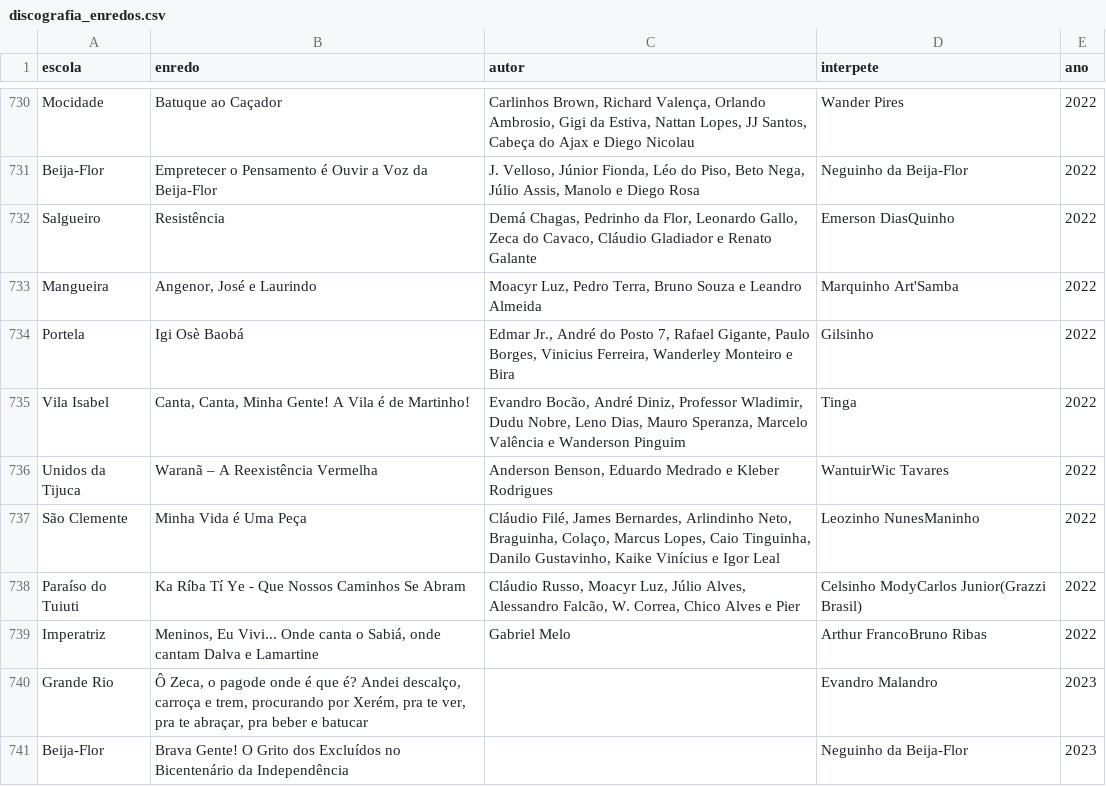
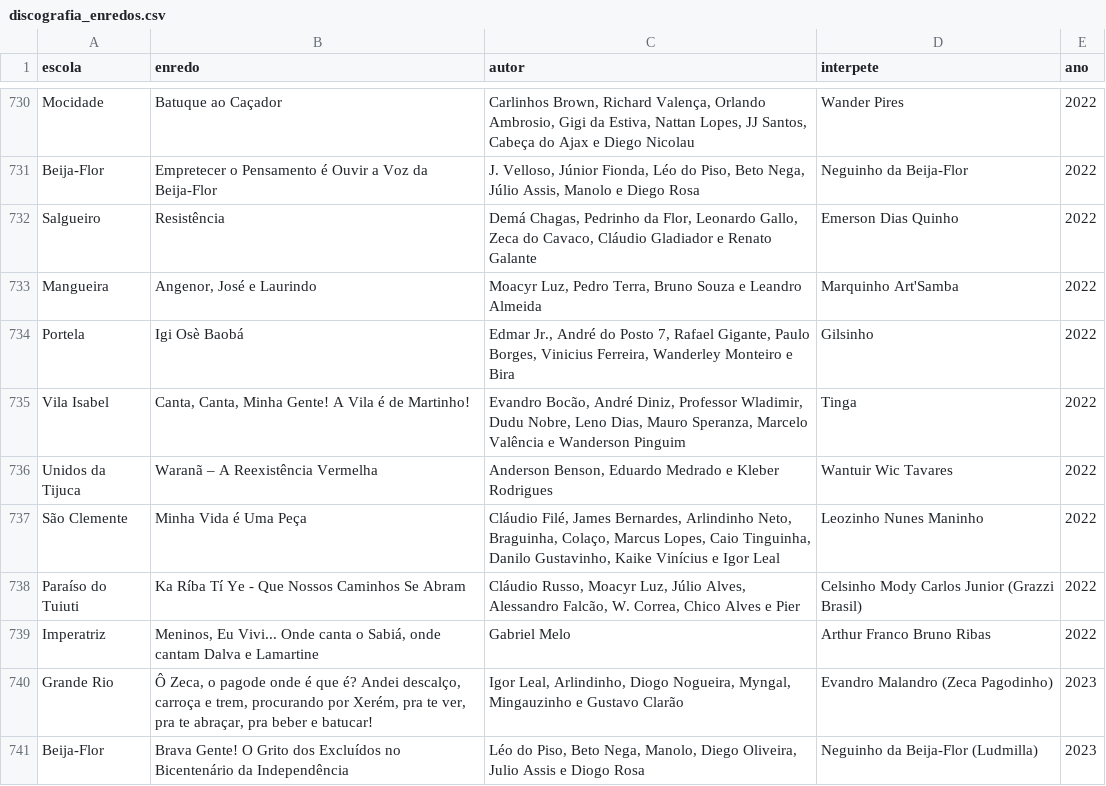
Before and after one commit to Ketzer-code/enredo_dos_enredos, a CSV file: discografia_enredos.csv, drawn as a sheet; only a part is shown, gaps mark what is left out; the diff covers the shown part only.

Commit message:
feat: 2023 update

```diff
--- a/discografia_enredos.csv
+++ b/discografia_enredos.csv
@@ -731,3 +731,3 @@ Mocidade,Batuque ao Caçador,"Carlinhos Brown, Richard Valença, Orlando Ambrosi
 Beija-Flor,Empretecer o Pensamento é Ouvir a Voz da Beija-Flor,"J. Velloso, Júnior Fionda, Léo do Piso, Beto Nega, Júlio Assis, Manolo e Diego Rosa",Neguinho da Beija-Flor,2022
-Salgueiro,Resistência,"Demá Chagas, Pedrinho da Flor, Leonardo Gallo, Zeca do Cavaco, Cláudio Gladiador e Renato Galante",Emerson DiasQuinho,2022
+Salgueiro,Resistência,"Demá Chagas, Pedrinho da Flor, Leonardo Gallo, Zeca do Cavaco, Cláudio Gladiador e Renato Galante",Emerson Dias Quinho,2022
 Mangueira,"Angenor, José e Laurindo","Moacyr Luz, Pedro Terra, Bruno Souza e Leandro Almeida",Marquinho Art'Samba,2022
@@ -735,7 +735,7 @@ Portela,Igi Osè Baobá,"Edmar Jr., André do Posto 7, Rafael Gigante, Paulo Bor
 Vila Isabel,"Canta, Canta, Minha Gente! A Vila é de Martinho!","Evandro Bocão, André Diniz, Professor Wladimir, Dudu Nobre, Leno Dias, Mauro Speranza, Marcelo Valência e Wanderson Pinguim",Tinga,2022
-Unidos da Tijuca,Waranã – A Reexistência Vermelha,"Anderson Benson, Eduardo Medrado e Kleber Rodrigues",WantuirWic Tavares,2022
-São Clemente,Minha Vida é Uma Peça,"Cláudio Filé, James Bernardes, Arlindinho Neto, Braguinha, Colaço, Marcus Lopes, Caio Tinguinha, Danilo Gustavinho, Kaike Vinícius e Igor Leal",Leozinho NunesManinho,2022
-Paraíso do Tuiuti,Ka Ríba Tí Ye - Que Nossos Caminhos Se Abram,"Cláudio Russo, Moacyr Luz, Júlio Alves, Alessandro Falcão, W. Correa, Chico Alves e Pier",Celsinho ModyCarlos Junior(Grazzi Brasil),2022
-Imperatriz,"Meninos, Eu Vivi... Onde canta o Sabiá, onde cantam Dalva e Lamartine",Gabriel Melo,Arthur FrancoBruno Ribas,2022
-Grande Rio,"Ô Zeca, o pagode onde é que é? Andei descalço, carroça e trem, procurando por Xerém, pra te ver, pra te abraçar, pra beber e batucar",,Evandro Malandro,2023
-Beija-Flor,Brava Gente! O Grito dos Excluídos no Bicentenário da Independência,,Neguinho da Beija-Flor,2023
+Unidos da Tijuca,Waranã – A Reexistência Vermelha,"Anderson Benson, Eduardo Medrado e Kleber Rodrigues",Wantuir Wic Tavares,2022
+São Clemente,Minha Vida é Uma Peça,"Cláudio Filé, James Bernardes, Arlindinho Neto, Braguinha, Colaço, Marcus Lopes, Caio Tinguinha, Danilo Gustavinho, Kaike Vinícius e Igor Leal",Leozinho Nunes Maninho,2022
+Paraíso do Tuiuti,Ka Ríba Tí Ye - Que Nossos Caminhos Se Abram,"Cláudio Russo, Moacyr Luz, Júlio Alves, Alessandro Falcão, W. Correa, Chico Alves e Pier",Celsinho Mody Carlos Junior (Grazzi Brasil),2022
+Imperatriz,"Meninos, Eu Vivi... Onde canta o Sabiá, onde cantam Dalva e Lamartine",Gabriel Melo,Arthur Franco Bruno Ribas,2022
+Grande Rio,"Ô Zeca, o pagode onde é que é? Andei descalço, carroça e trem, procurando por Xerém, pra te ver, pra te abraçar, pra beber e batucar!","Igor Leal, Arlindinho, Diogo Nogueira, Myngal, Mingauzinho e Gustavo Clarão",Evandro Malandro (Zeca Pagodinho),2023
+Beija-Flor,Brava Gente! O Grito dos Excluídos no Bicentenário da Independência,"Léo do Piso, Beto Nega, Manolo, Diego Oliveira, Julio Assis e Diogo Rosa",Neguinho da Beija-Flor (Ludmilla),2023
```
Also changed, not shown: 77 edited cells elsewhere in this file.
